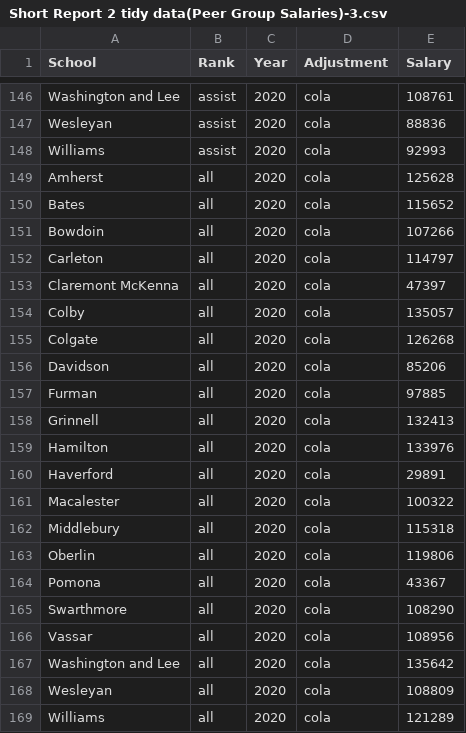
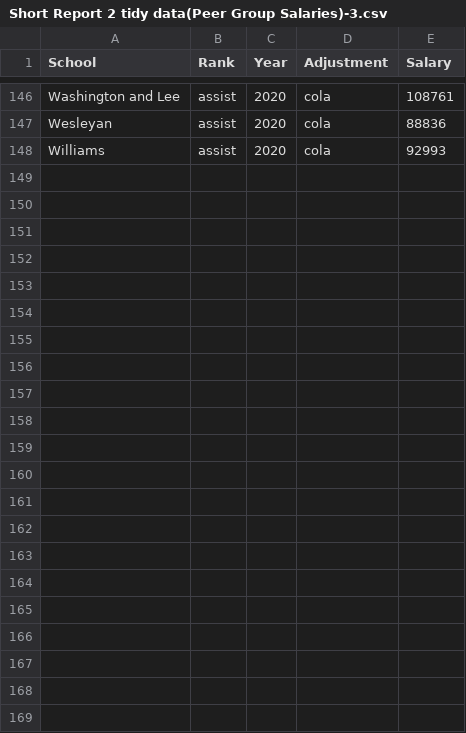
Before and after one commit to makwhite-code/Data-Vis-2026, a CSV file: Short Report 2 tidy data(Peer Group Salaries)-3.csv, drawn as a sheet; only a part is shown, gaps mark what is left out; the diff names each change by its address in the sheet, - before the commit and + after, or states it on an @@ line.

Commit message:
Update Short Report 2 tidy data(Peer Group Salaries)-3.csv

```diff
--- a/Short Report 2 tidy data(Peer Group Salaries)-3.csv
+++ b/Short Report 2 tidy data(Peer Group Salaries)-3.csv
-row 149: Amherst | all | 2020 | cola | 125628
-row 150: Bates | all | 2020 | cola | 115652
-row 151: Bowdoin | all | 2020 | cola | 107266
-row 152: Carleton | all | 2020 | cola | 114797
-row 153: Claremont McKenna | all | 2020 | cola | 47397
-row 154: Colby | all | 2020 | cola | 135057
-row 155: Colgate | all | 2020 | cola | 126268
-row 156: Davidson | all | 2020 | cola | 85206
-row 157: Furman | all | 2020 | cola | 97885
-row 158: Grinnell | all | 2020 | cola | 132413
-row 159: Hamilton | all | 2020 | cola | 133976
-row 160: Haverford | all | 2020 | cola | 29891
-row 161: Macalester | all | 2020 | cola | 100322
-row 162: Middlebury | all | 2020 | cola | 115318
-row 163: Oberlin | all | 2020 | cola | 119806
-row 164: Pomona | all | 2020 | cola | 43367
-row 165: Swarthmore | all | 2020 | cola | 108290
-row 166: Vassar | all | 2020 | cola | 108956
-row 167: Washington and Lee | all | 2020 | cola | 135642
-row 168: Wesleyan | all | 2020 | cola | 108809
-row 169: Williams | all | 2020 | cola | 121289
```
